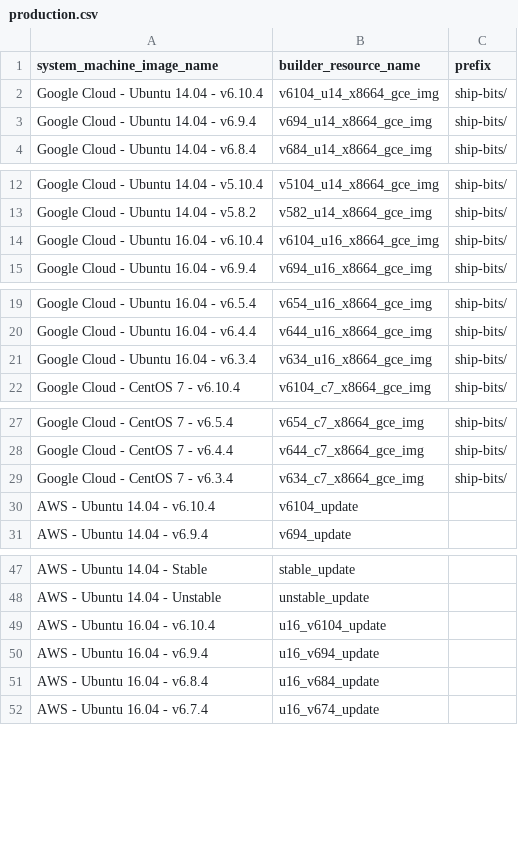
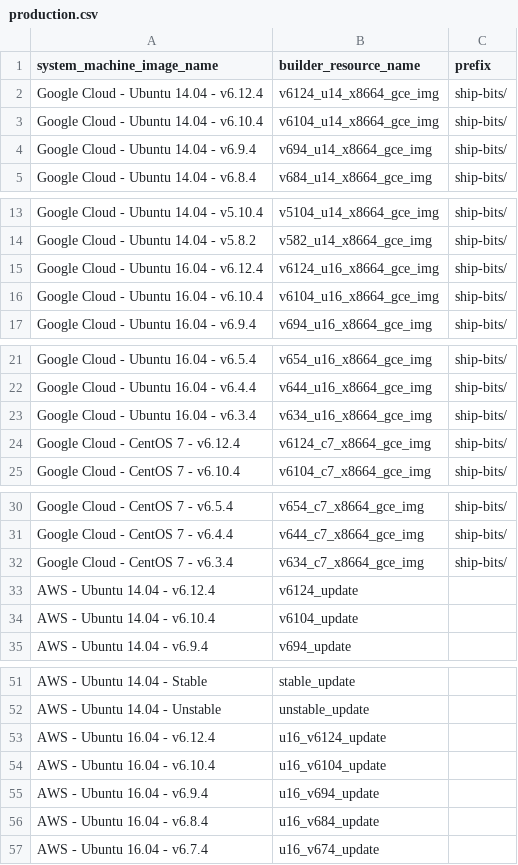
Before and after one commit to Shippable/buildami, a CSV file: updateImages/production.csv, drawn as a sheet; only a part is shown, gaps mark what is left out; the diff covers the shown part only.

```diff
--- a/updateImages/production.csv
+++ b/updateImages/production.csv
@@ -1,2 +1,3 @@
 system_machine_image_name,builder_resource_name,prefix
+Google Cloud - Ubuntu 14.04 - v6.12.4,v6124_u14_x8664_gce_img,ship-bits/
 Google Cloud - Ubuntu 14.04 - v6.10.4,v6104_u14_x8664_gce_img,ship-bits/
@@ -13,2 +14,3 @@ Google Cloud - Ubuntu 14.04 - v5.10.4,v5104_u14_x8664_gce_img,ship-bits/
 Google Cloud - Ubuntu 14.04 - v5.8.2,v582_u14_x8664_gce_img,ship-bits/
+Google Cloud - Ubuntu 16.04 - v6.12.4,v6124_u16_x8664_gce_img,ship-bits/
 Google Cloud - Ubuntu 16.04 - v6.10.4,v6104_u16_x8664_gce_img,ship-bits/
@@ -21,2 +23,3 @@ Google Cloud - Ubuntu 16.04 - v6.4.4,v644_u16_x8664_gce_img,ship-bits/
 Google Cloud - Ubuntu 16.04 - v6.3.4,v634_u16_x8664_gce_img,ship-bits/
+Google Cloud - CentOS 7 - v6.12.4,v6124_c7_x8664_gce_img,ship-bits/
 Google Cloud - CentOS 7 - v6.10.4,v6104_c7_x8664_gce_img,ship-bits/
@@ -29,2 +32,3 @@ Google Cloud - CentOS 7 - v6.4.4,v644_c7_x8664_gce_img,ship-bits/
 Google Cloud - CentOS 7 - v6.3.4,v634_c7_x8664_gce_img,ship-bits/
+AWS - Ubuntu 14.04 - v6.12.4,v6124_update,
 AWS - Ubuntu 14.04 - v6.10.4,v6104_update,
@@ -48,2 +52,3 @@ AWS - Ubuntu 14.04 - Stable,stable_update,
 AWS - Ubuntu 14.04 - Unstable,unstable_update,
+AWS - Ubuntu 16.04 - v6.12.4,u16_v6124_update,
 AWS - Ubuntu 16.04 - v6.10.4,u16_v6104_update,
```
Also changed, not shown: 1 added row elsewhere in this file, updateImages/rc.csv, 3 other files.
